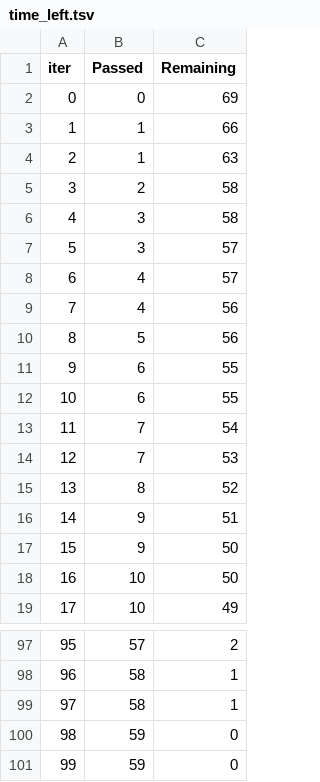
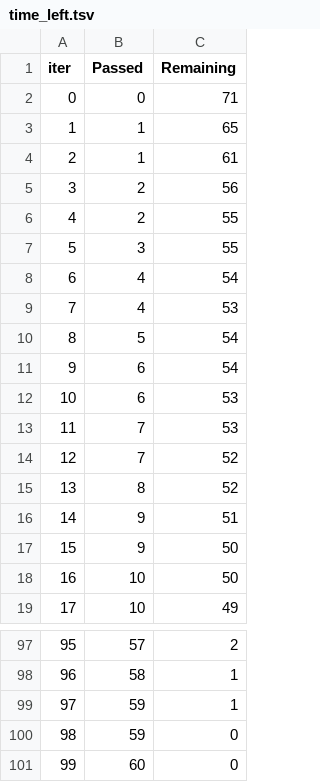
Before and after one commit to Hitendra0165/MLProject, a TSV file: catboost_info/time_left.tsv, drawn as a sheet; only a part is shown, gaps mark what is left out; removed rows and columns are numbered as before the commit, all else as after; the diff covers the shown part only; the diff names each change by its address in the sheet, - before the commit and + after, or states it on an @@ line.

```diff
--- a/catboost_info/time_left.tsv
+++ b/catboost_info/time_left.tsv
-C2 (Remaining): 69
+C2 (Remaining): 71
-C3 (Remaining): 66
+C3 (Remaining): 65
-C4 (Remaining): 63
+C4 (Remaining): 61
-C5 (Remaining): 58
+C5 (Remaining): 56
-row 6: 4 | 3 | 58
+row 6: 4 | 2 | 55
-C7 (Remaining): 57
+C7 (Remaining): 55
-C8 (Remaining): 57
+C8 (Remaining): 54
-C9 (Remaining): 56
+C9 (Remaining): 53
-C10 (Remaining): 56
+C10 (Remaining): 54
-C11 (Remaining): 55
+C11 (Remaining): 54
-C12 (Remaining): 55
+C12 (Remaining): 53
-row 13: 11 | 7 | 54
@@ column A (iter) renumbered between rows 13 and 49 @@
+row 14: 12 | 7 | 52
-B99 (Passed): 58
+B99 (Passed): 59
-B101 (Passed): 59
+B101 (Passed): 60
```
Also changed, not shown: 8 added rows, 8 removed rows and 24 edited cells elsewhere in this file, 4 other files.
